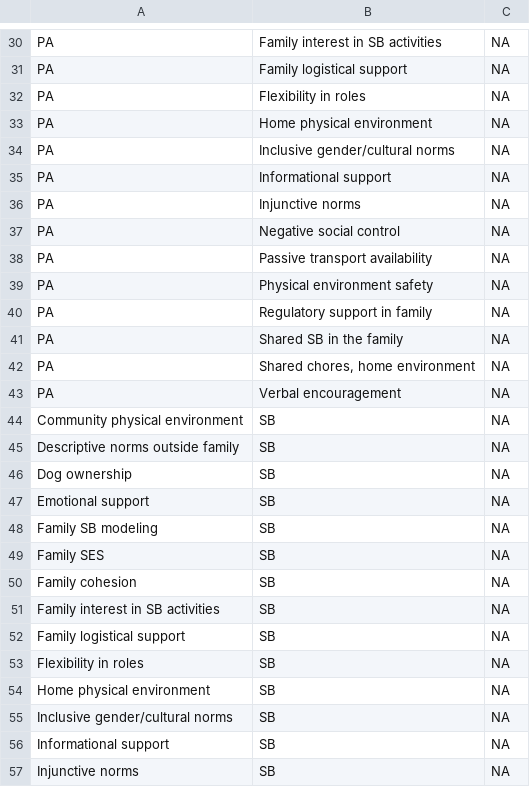
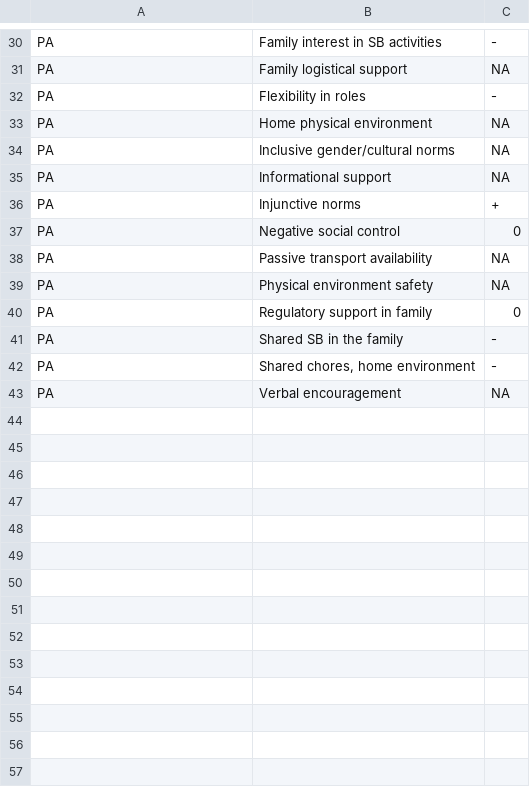
Before and after one commit to jimallenglasgow/dynamics_random_complex_systems, a CSV file: additional_nodes.csv, drawn as a sheet; only a part is shown, gaps mark what is left out; the diff covers the shown part only.

```diff
--- a/additional_nodes.csv
+++ b/additional_nodes.csv
@@ -30 +30 @@
-"PA","Family interest in SB activities",NA
+PA,Family interest in SB activities,-
@@ -32 +32 @@
-"PA","Flexibility in roles",NA
+PA,Flexibility in roles,-
@@ -36,2 +36,2 @@
-"PA","Injunctive norms",NA
-"PA","Negative social control",NA
+PA,Injunctive norms,+
+PA,Negative social control,0
@@ -40,3 +40,3 @@
-"PA","Regulatory support in family",NA
-"PA","Shared SB in the family",NA
-"PA","Shared chores, home environment",NA
+PA,Regulatory support in family,0
+PA,Shared SB in the family,-
+PA,"Shared chores, home environment",-
@@ -44,14 +43,0 @@
-"Community physical environment","SB",NA
-"Descriptive norms outside family","SB",NA
-"Dog ownership","SB",NA
-"Emotional support","SB",NA
-"Family SB modeling","SB",NA
-"Family SES","SB",NA
-"Family cohesion","SB",NA
-"Family interest in SB activities","SB",NA
-"Family logistical support","SB",NA
-"Flexibility in roles","SB",NA
-"Home physical environment","SB",NA
-"Inclusive gender/cultural norms","SB",NA
-"Informational support","SB",NA
-"Injunctive norms","SB",NA
```
Also changed, not shown: 28 removed rows and 22 edited cells elsewhere in this file, 1 other file.
